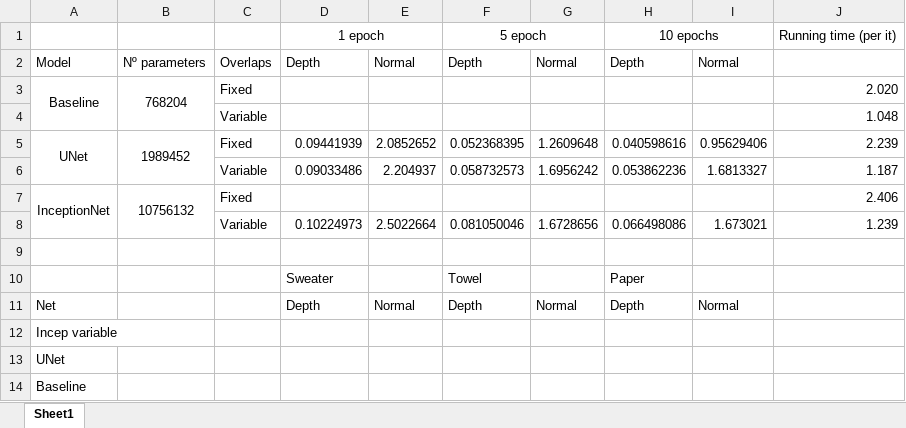
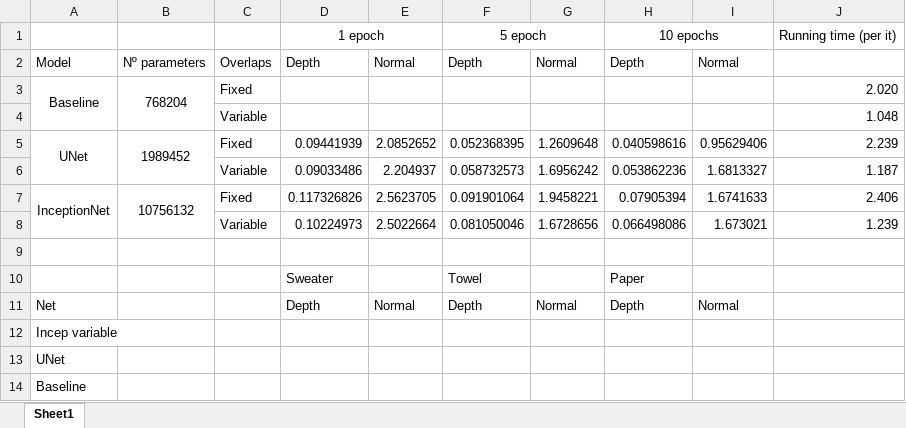
Before and after one commit to Atamarado/DLVR_3DReconstruction, an Excel workbook: Structure tables report.xlsx, sheet Sheet1, drawn as a sheet; values as stored, in another font and other column widths than the file's, no borders; the diff names each change by its address in the sheet, - before the commit and + after, or states it on an @@ line.

Commit message:
Uploaded weights except for baseline

```diff
--- a/Structure tables report.xlsx (sheet Sheet1)
+++ b/Structure tables report.xlsx (sheet Sheet1)
-D7: (empty)
+D7: 0.117326826
-E7: (empty)
+E7: 2.5623705
-F7: (empty)
+F7: 0.091901064
-G7: (empty)
+G7: 1.9458221
-H7: (empty)
+H7: 0.07905394
-I7: (empty)
+I7: 1.6741633
```
